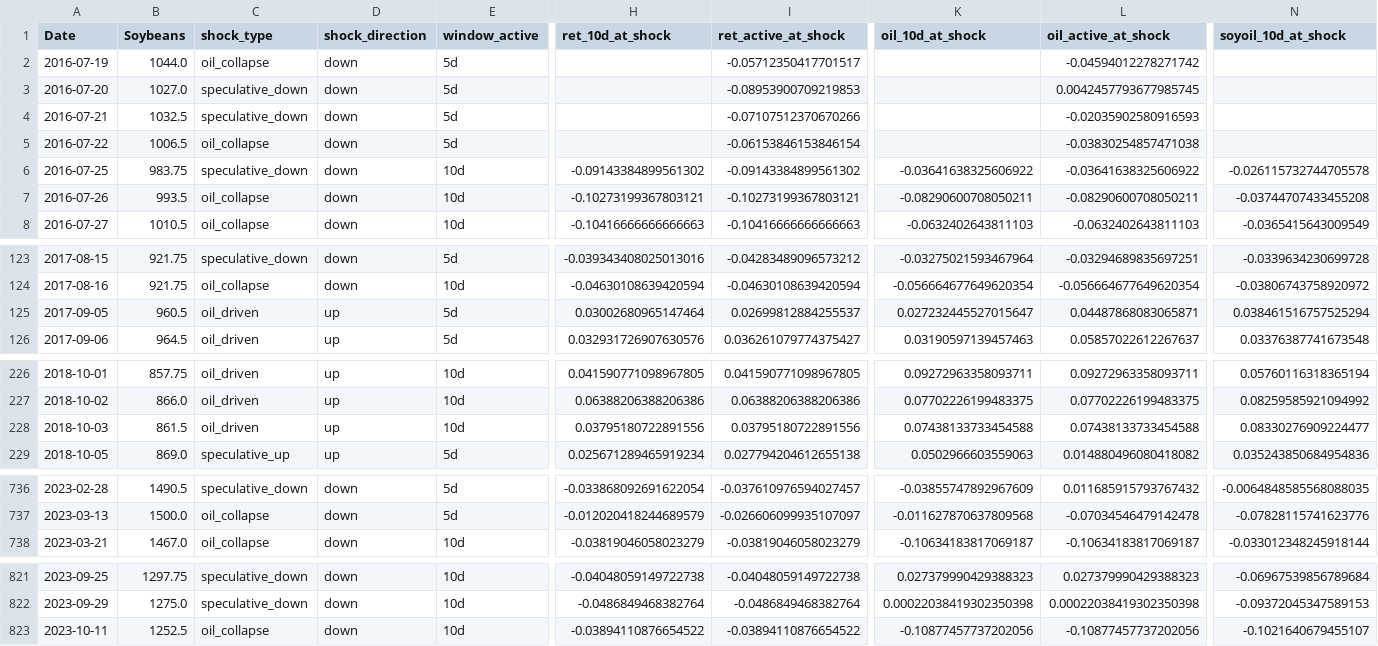
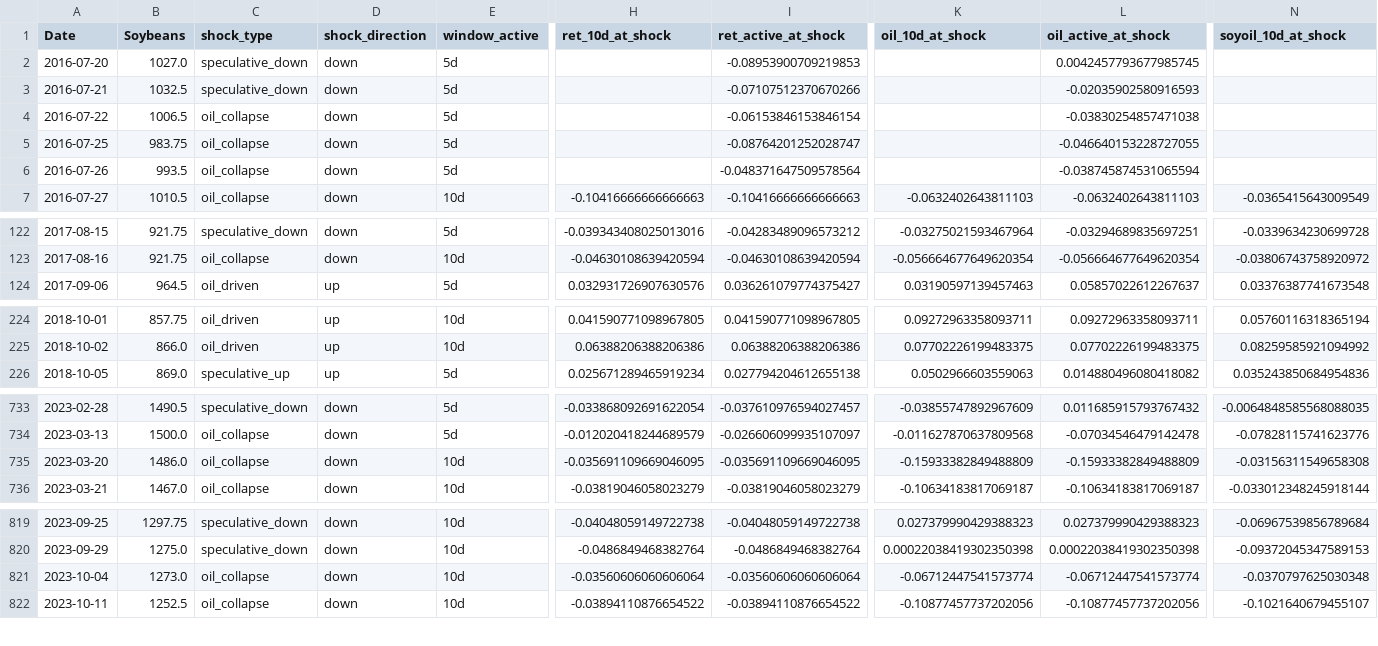
Before and after one commit to Nicotina712/agrocast, a CSV file: artifacts/shock_catalog.csv, drawn as a sheet; only a part is shown, gaps mark what is left out; removed rows and columns are numbered as before the commit, all else as after; rows hold the shown columns only; the diff covers the shown part only; the diff names each change by its address in the sheet, - before the commit and + after, or states it on an @@ line.

```diff
--- a/artifacts/shock_catalog.csv
+++ b/artifacts/shock_catalog.csv
-row 2: 2016-07-19 | 1044.0 | oil_collapse | down | 5d |  | -0.05712350417701517 |  | -0.04594012278271742
-C5 (shock_type): speculative_down
+C5 (shock_type): oil_collapse
-E5:E6 (window_active): 10d
+E5:E6 (window_active): 5d
-H5 (ret_10d_at_shock): -0.09143384899561302
+H5 (ret_10d_at_shock): (empty)
-I5 (ret_active_at_shock): -0.09143384899561302
+I5 (ret_active_at_shock): -0.08764201252028747
-K5 (oil_10d_at_shock): -0.03641638325606922
+K5 (oil_10d_at_shock): (empty)
-L5 (oil_active_at_shock): -0.03641638325606922
+L5 (oil_active_at_shock): -0.046640153228727055
-N5 (soyoil_10d_at_shock): -0.026115732744705578
+N5 (soyoil_10d_at_shock): (empty)
-H6 (ret_10d_at_shock): -0.10273199367803121
+H6 (ret_10d_at_shock): (empty)
-I6 (ret_active_at_shock): -0.10273199367803121
+I6 (ret_active_at_shock): -0.048371647509578564
-K6 (oil_10d_at_shock): -0.08290600708050211
+K6 (oil_10d_at_shock): (empty)
-L6 (oil_active_at_shock): -0.08290600708050211
+L6 (oil_active_at_shock): -0.038745874531065594
-N6 (soyoil_10d_at_shock): -0.03744707433455208
+N6 (soyoil_10d_at_shock): (empty)
-row 125: 2017-09-05 | 960.5 | oil_driven | up | 5d | 0.03002680965147464 | 0.02699812884255537 | 0.027232445527015647 | 0.04487868083065871 | 0.038461516757525294
-row 228: 2018-10-03 | 861.5 | oil_driven | up | 10d | 0.03795180722891556 | 0.03795180722891556 | 0.07438133733454588 | 0.07438133733454588 | 0.08330276909224477
+row 735: 2023-03-20 | 1486.0 | oil_collapse | down | 10d | -0.035691109669046095 | -0.035691109669046095 | -0.15933382849488809 | -0.15933382849488809 | -0.03156311549658308
+row 821: 2023-10-04 | 1273.0 | oil_collapse | down | 10d | -0.03560606060606064 | -0.03560606060606064 | -0.06712447541573774 | -0.06712447541573774 | -0.0370797625030348
```
Also changed, not shown: 2 edited cells elsewhere in this file, artifacts/event_memory.csv, artifacts/signals.csv, 57 other files.
